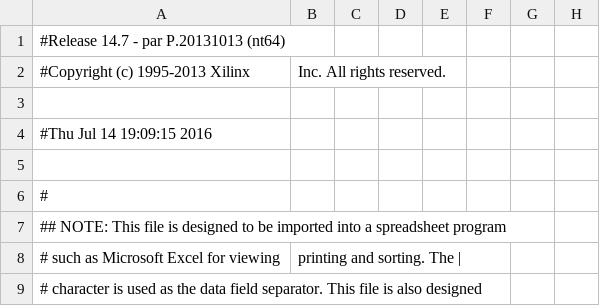
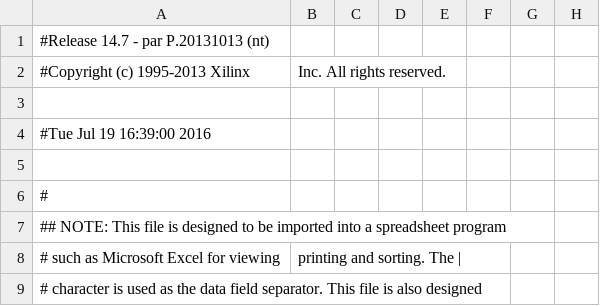
Before and after one commit to KenanMillet/CS2204-Summer-2016-Research-Project, a CSV file: gomoku_1/simple_pad.csv, drawn as a sheet; only a part is shown; the diff names each change by its address in the sheet, - before the commit and + after, or states it on an @@ line.

```diff
--- a/gomoku_1/simple_pad.csv
+++ b/gomoku_1/simple_pad.csv
-A1: #Release 14.7 - par P.20131013 (nt64)
+A1: #Release 14.7 - par P.20131013 (nt)
-A4: #Thu Jul 14 19:09:15 2016
+A4: #Tue Jul 19 16:39:00 2016
```
Also changed, not shown: 57 other files.
